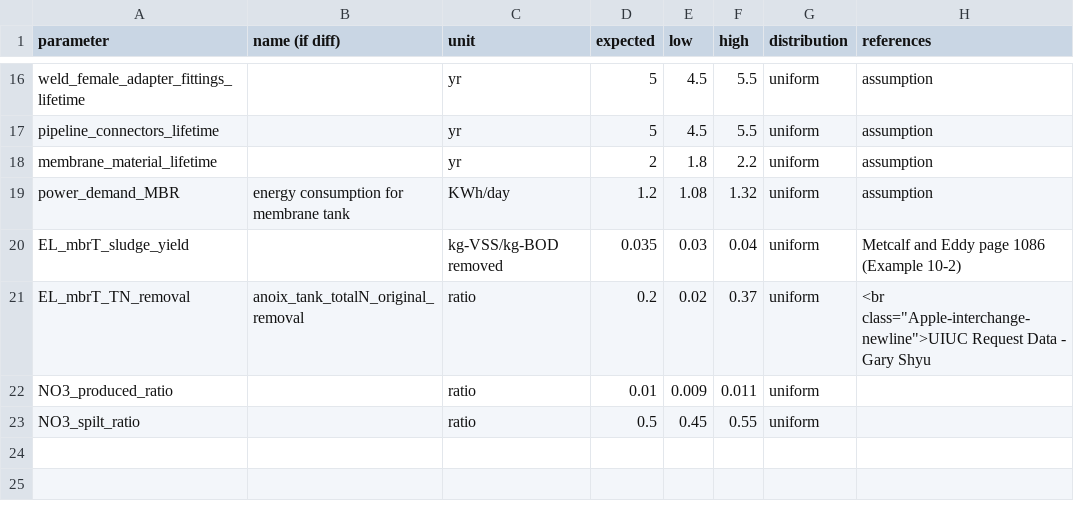
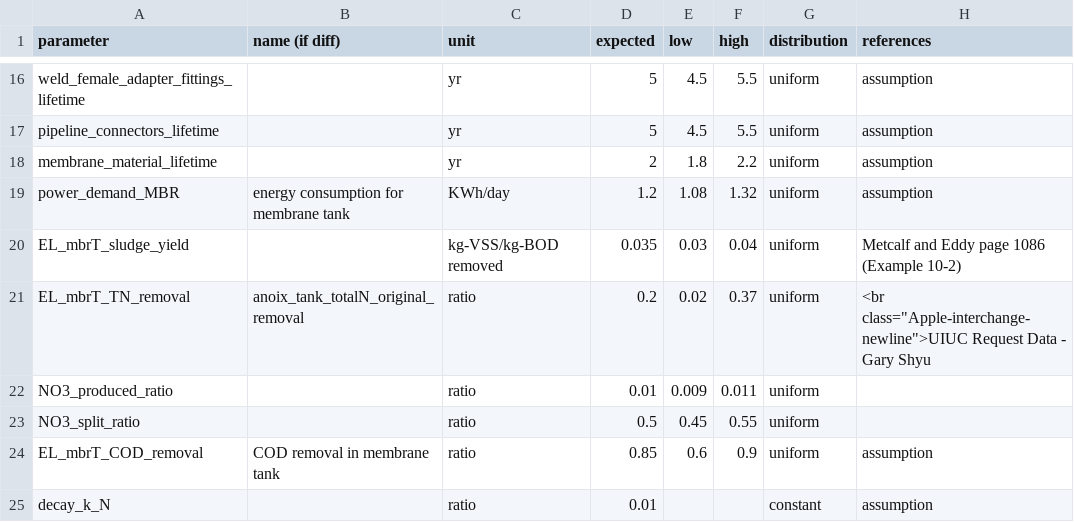
Before and after one commit to QSD-Group/QSDsan, a TSV file: qsdsan/data/sanunit_data/el/_EL_MBR.tsv, drawn as a sheet; only a part is shown, gaps mark what is left out.

```diff
--- a/qsdsan/data/sanunit_data/el/_EL_MBR.tsv
+++ b/qsdsan/data/sanunit_data/el/_EL_MBR.tsv
@@ -22,2 +22,4 @@ EL_mbrT_TN_removal	anoix_tank_totalN_original_removal	ratio	0.2	0.02	0.37	unifor
 NO3_produced_ratio		ratio	0.01	0.009	0.011	uniform	
-NO3_spilt_ratio		ratio	0.5	0.45	0.55	uniform	
+NO3_split_ratio		ratio	0.5	0.45	0.55	uniform	
+EL_mbrT_COD_removal	COD removal in membrane tank	ratio	0.85	0.6	0.9	uniform	assumption
+decay_k_N		ratio	0.01			constant	assumption
```
Also changed, not shown: qsdsan/data/sanunit_data/el/_EL_CWT.tsv, 1 other file.
